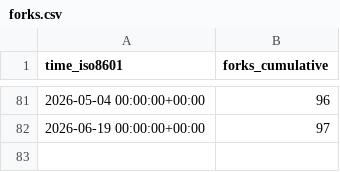
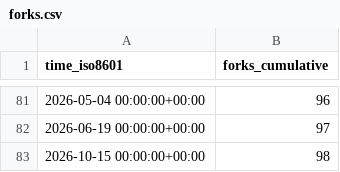
Before and after one commit to cyb3rmik3/KQL-threat-hunting-queries, a CSV file: cyb3rmik3/KQL-threat-hunting-queries/ghrs-data/forks.csv, drawn as a sheet; only a part is shown, gaps mark what is left out.

```diff
--- a/cyb3rmik3/KQL-threat-hunting-queries/ghrs-data/forks.csv
+++ b/cyb3rmik3/KQL-threat-hunting-queries/ghrs-data/forks.csv
@@ -82 +82,2 @@ time_iso8601,forks_cumulative
 2026-06-19 00:00:00+00:00,97
+2026-10-15 00:00:00+00:00,98
```
